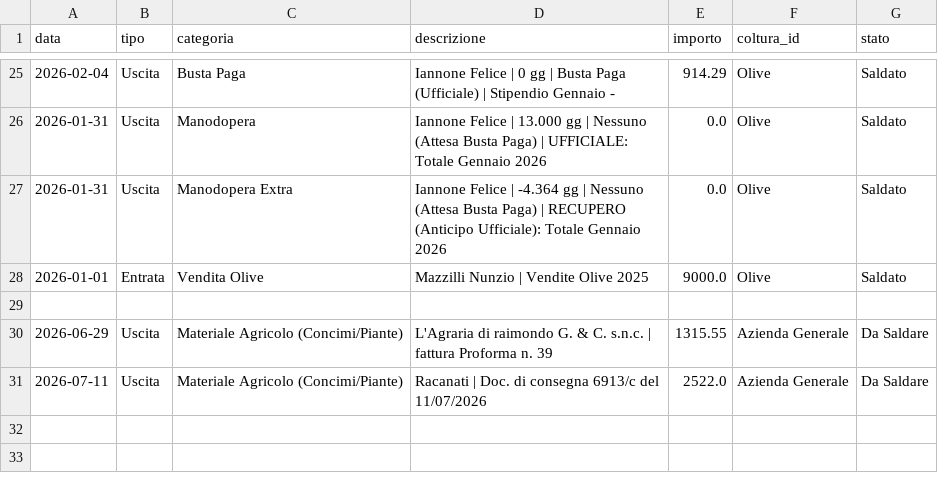
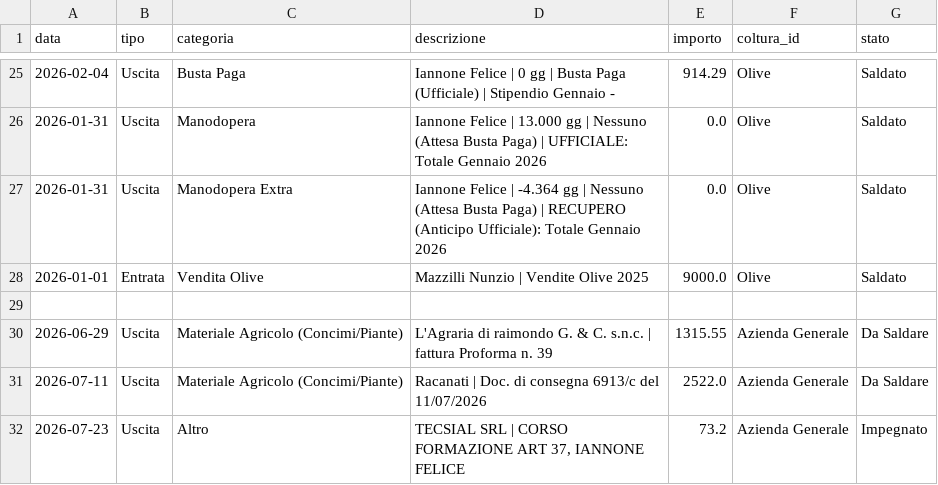
Before and after one commit to antonellomazzilli-bit/agri-finance, a CSV file: database.csv, drawn as a sheet; only a part is shown, gaps mark what is left out.

Commit message:
Registrata Fattura: TECSIAL SRL

```diff
--- a/database.csv
+++ b/database.csv
@@ -31 +31,2 @@ data,tipo,categoria,descrizione,importo,coltura_id,stato
 2026-07-11,Uscita,Materiale Agricolo (Concimi/Piante),Racanati | Doc. di consegna 6913/c del 11/07/2026,2522.0,Azienda Generale,Da Saldare
+2026-07-23,Uscita,Altro,"TECSIAL SRL | CORSO FORMAZIONE ART 37, IANNONE FELICE",73.2,Azienda Generale,Impegnato
```
